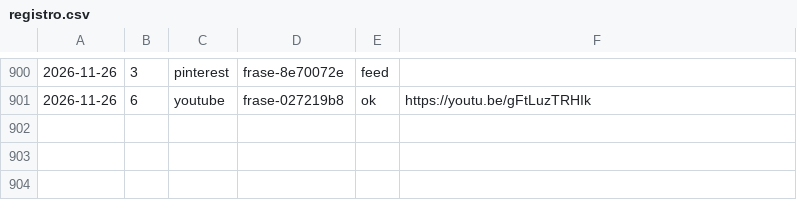
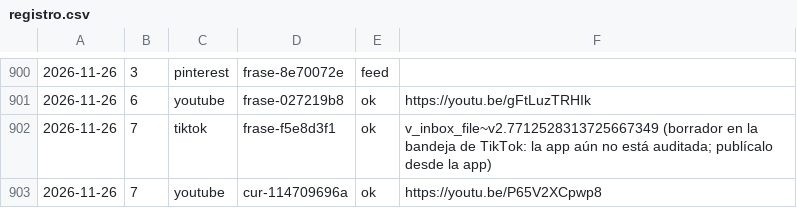
Before and after one commit to aurzane08-coder/aurzane-biblioteca-tareas, a CSV file: marketing/registro.csv, drawn as a sheet; only a part is shown, gaps mark what is left out.

Commit message:
marketing: pendientes 2026-11-26

```diff
--- a/marketing/registro.csv
+++ b/marketing/registro.csv
@@ -901 +901,3 @@
 2026-11-26,6,youtube,frase-027219b8,ok,https://youtu.be/gFtLuzTRHIk
+2026-11-26,7,tiktok,frase-f5e8d3f1,ok,v_inbox_file~v2.7712528313725667349 (borrador en la bandeja de TikTok: la app aún no está auditada; publícalo desde la app)
+2026-11-26,7,youtube,cur-114709696a,ok,https://youtu.be/P65V2XCpwp8
```
Also changed, not shown: 1 other file.
